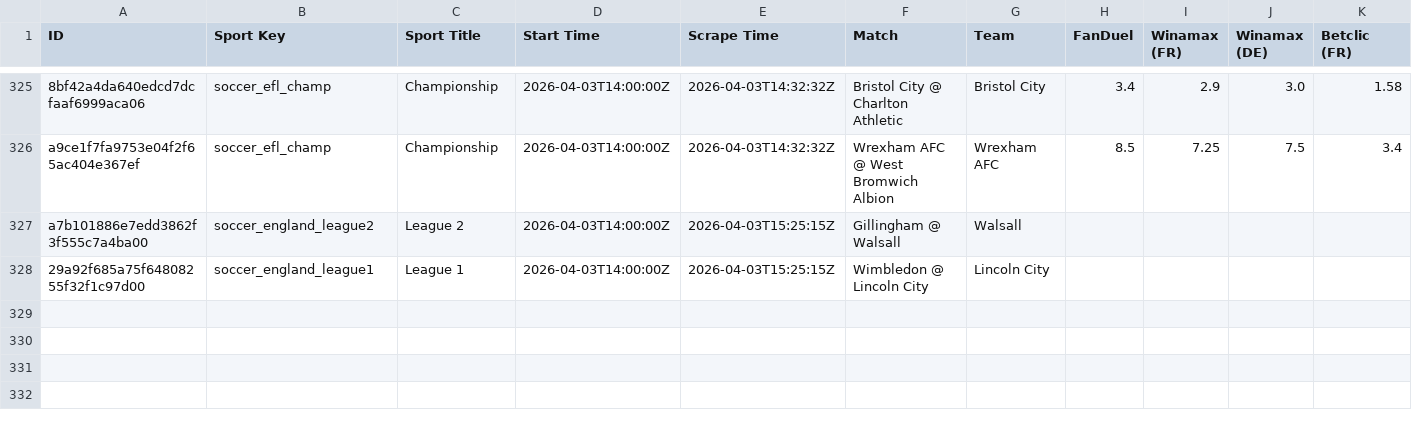
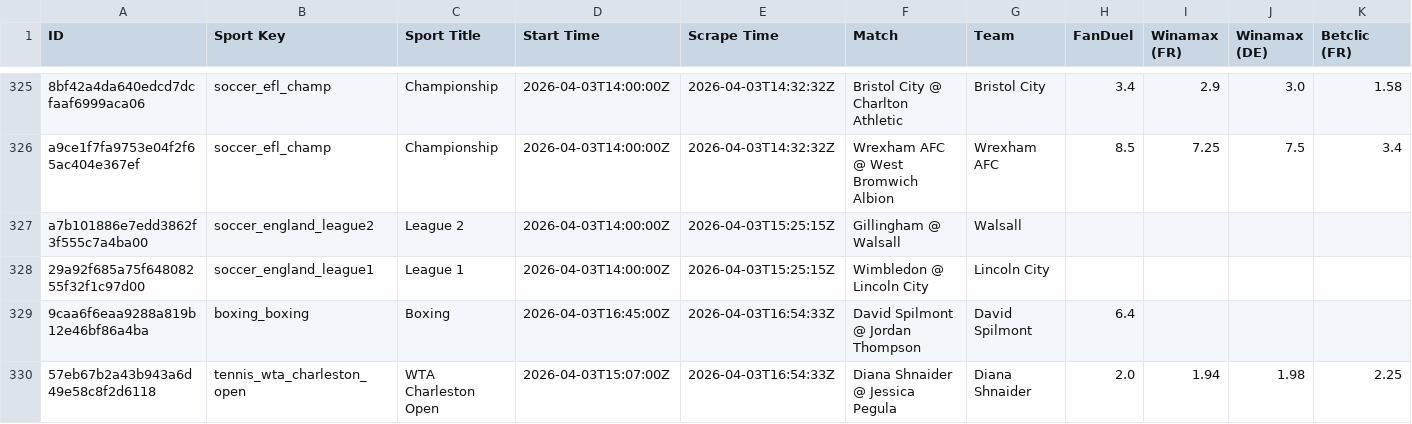
Before and after one commit to aqsmith02/paper-betting-tracker, a CSV file: data/nc/nc_avg_full.csv, drawn as a sheet; only a part is shown, gaps mark what is left out; rows hold the shown columns only; the diff names each change by its address in the sheet, - before the commit and + after, or states it on an @@ line.

```diff
--- a/data/nc/nc_avg_full.csv
+++ b/data/nc/nc_avg_full.csv
+row 329: 9caa6f6eaa9288a819b12e46bf86a4ba | boxing_boxing | Boxing | 2026-04-03T16:45:00Z | 2026-04-03T16:54:33Z | David Spilmont @ Jordan Thompson | David Spilmont | 6.4
+row 330: 57eb67b2a43b943a6d49e58c8f2d6118 | tennis_wta_charleston_open | WTA Charleston Open | 2026-04-03T15:07:00Z | 2026-04-03T16:54:33Z | Diana Shnaider @ Jessica Pegula | Diana Shnaider | 2.0 | 1.94 | 1.98 | 2.25
```
Also changed, not shown: data/nc/nc_avg_minimal.csv, data/nc/nc_mod_zscore_full.csv, 7 other files.
